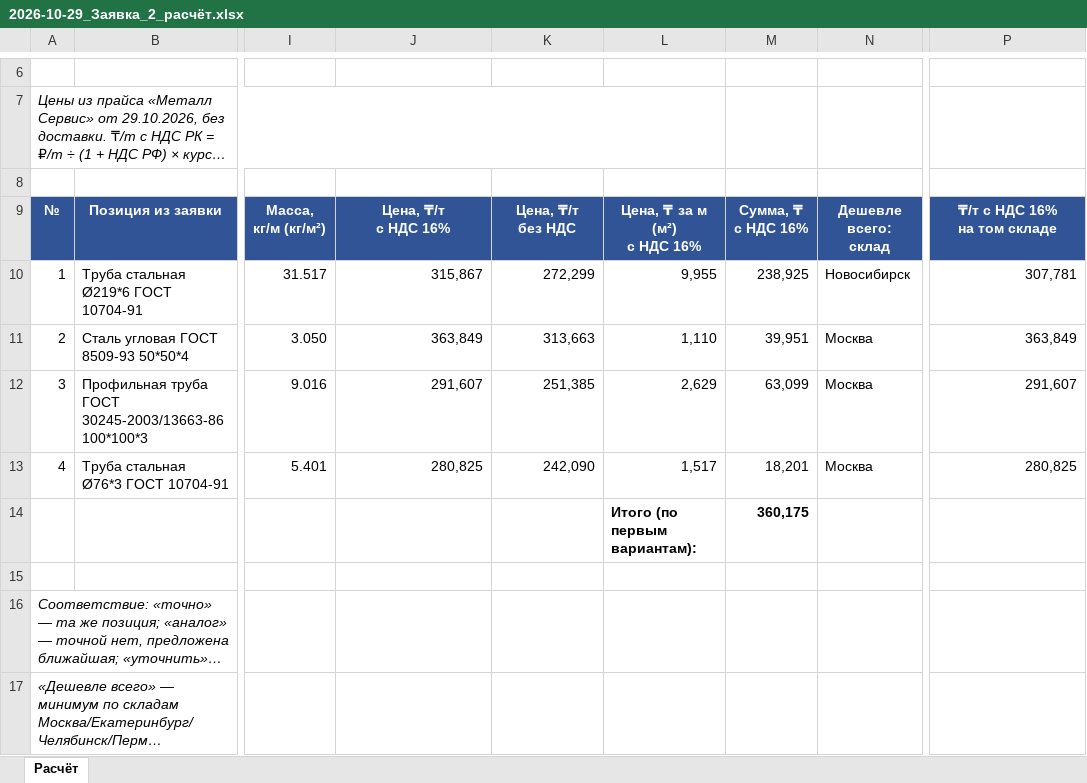
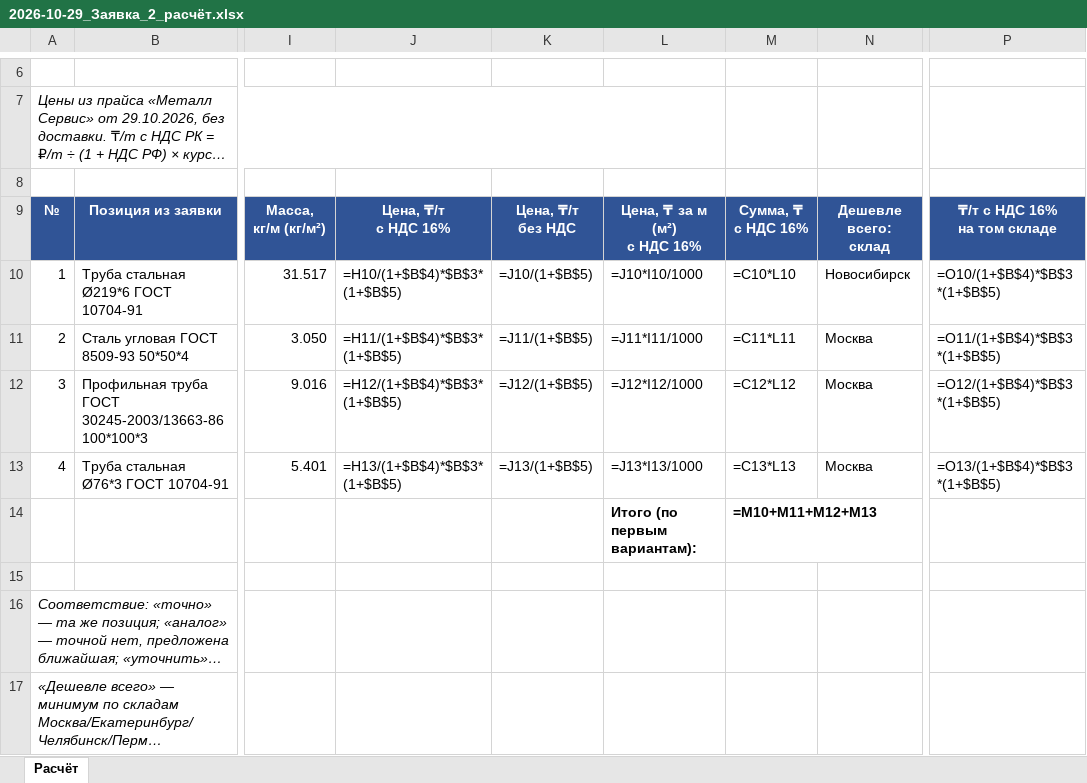
Before and after one commit to moretrashforlesscash/metal-catalog, an Excel workbook: zayavki/2026-10-29_Заявка_2_расчёт.xlsx, sheet Расчёт, drawn as a sheet; only a part is shown, gaps mark what is left out; long unchanged cells end in …; values as stored, in another font and other column widths than the file's, no borders; formulas without a stored value are shown as written; the diff names each change by its address in the sheet, - before the commit and + after, or states it on an @@ line.

```diff
--- a/zayavki/2026-10-29_Заявка_2_расчёт.xlsx (sheet Расчёт)
+++ b/zayavki/2026-10-29_Заявка_2_расчёт.xlsx (sheet Расчёт)
-J10: 315,867
+J10: =H10/(1+$B$4)*$B$3*(1+$B$5)
-K10: 272,299
+K10: =J10/(1+$B$5)
-L10: 9,955
+L10: =J10*I10/1000
-M10: 238,925
+M10: =C10*L10
-P10: 307,781
+P10: =O10/(1+$B$4)*$B$3*(1+$B$5)
-J11: 363,849
+J11: =H11/(1+$B$4)*$B$3*(1+$B$5)
-K11: 313,663
+K11: =J11/(1+$B$5)
-L11: 1,110
+L11: =J11*I11/1000
-M11: 39,951
+M11: =C11*L11
-P11: 363,849
+P11: =O11/(1+$B$4)*$B$3*(1+$B$5)
-J12: 291,607
+J12: =H12/(1+$B$4)*$B$3*(1+$B$5)
-K12: 251,385
+K12: =J12/(1+$B$5)
-L12: 2,629
+L12: =J12*I12/1000
-M12: 63,099
+M12: =C12*L12
-P12: 291,607
+P12: =O12/(1+$B$4)*$B$3*(1+$B$5)
-J13: 280,825
+J13: =H13/(1+$B$4)*$B$3*(1+$B$5)
-K13: 242,090
+K13: =J13/(1+$B$5)
-L13: 1,517
+L13: =J13*I13/1000
-M13: 18,201
+M13: =C13*L13
-P13: 280,825
+P13: =O13/(1+$B$4)*$B$3*(1+$B$5)
-M14: 360,175
+M14: =M10+M11+M12+M13
```
Also changed, not shown: zayavki/2026-10-29_Заявка_1.xlsx, zayavki/2026-10-29_Заявка_1_расчёт.xlsx, 4 other files.
